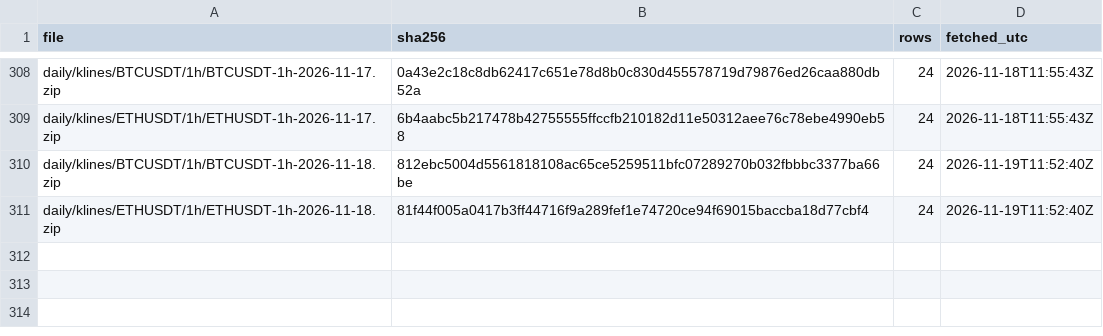
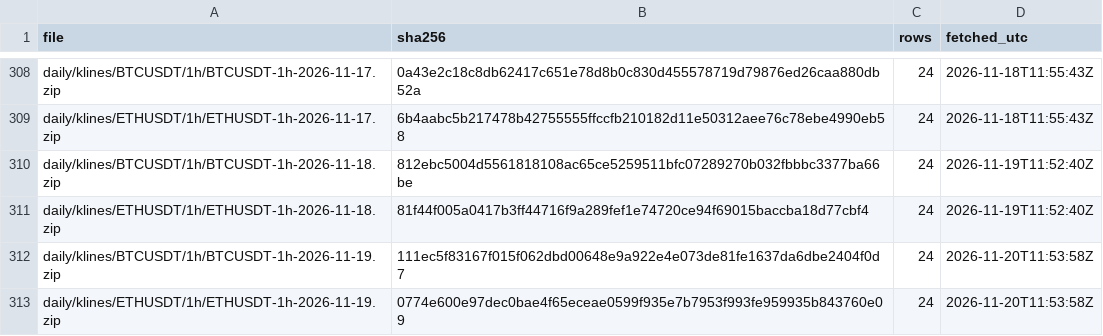
Before and after one commit to dabisattila-design/Medusa-data, a CSV file: data/binance/manifest.csv, drawn as a sheet; only a part is shown, gaps mark what is left out.

```diff
--- a/data/binance/manifest.csv
+++ b/data/binance/manifest.csv
@@ -311 +311,3 @@ daily/klines/BTCUSDT/1h/BTCUSDT-1h-2026-11-18.zip,812ebc5004d5561818108ac65ce525
 daily/klines/ETHUSDT/1h/ETHUSDT-1h-2026-11-18.zip,81f44f005a0417b3ff44716f9a289fef1e74720ce94f69015baccba18d77cbf4,24,2026-11-19T11:52:40Z
+daily/klines/BTCUSDT/1h/BTCUSDT-1h-2026-11-19.zip,111ec5f83167f015f062dbd00648e9a922e4e073de81fe1637da6dbe2404f0d7,24,2026-11-20T11:53:58Z
+daily/klines/ETHUSDT/1h/ETHUSDT-1h-2026-11-19.zip,0774e600e97dec0bae4f65eceae0599f935e7b7953f993fe959935b843760e09,24,2026-11-20T11:53:58Z
```
Also changed, not shown: 2 other files.
